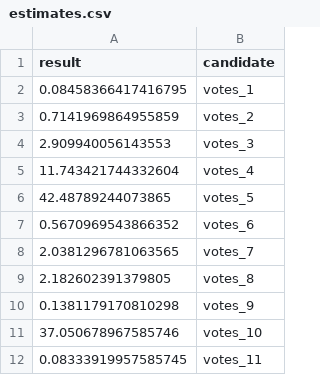
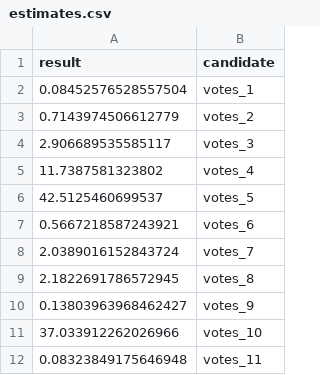
Before and after one commit to michalskop/real-time-predictions-sk-2024, a CSV file: round1/estimate/estimates.csv, drawn as a sheet.

```diff
--- a/round1/estimate/estimates.csv
+++ b/round1/estimate/estimates.csv
@@ -1,12 +1,12 @@
 result,candidate
-0.08458366417416795,votes_1
-0.7141969864955859,votes_2
-2.909940056143553,votes_3
-11.743421744332604,votes_4
-42.48789244073865,votes_5
-0.5670969543866352,votes_6
-2.0381296781063565,votes_7
-2.182602391379805,votes_8
-0.1381179170810298,votes_9
-37.050678967585746,votes_10
-0.08333919957585745,votes_11
+0.08452576528557504,votes_1
+0.7143974506612779,votes_2
+2.906689535585117,votes_3
+11.7387581323802,votes_4
+42.5125460699537,votes_5
+0.5667218587243921,votes_6
+2.0389016152843724,votes_7
+2.1822691786572945,votes_8
+0.13803963968462427,votes_9
+37.033912262026966,votes_10
+0.08323849175646948,votes_11
```
Also changed, not shown: round1/download/downloaded/prez2024_med_kan_okr.csv, round1/estimate/estimates_model0.csv, 6 other files.
